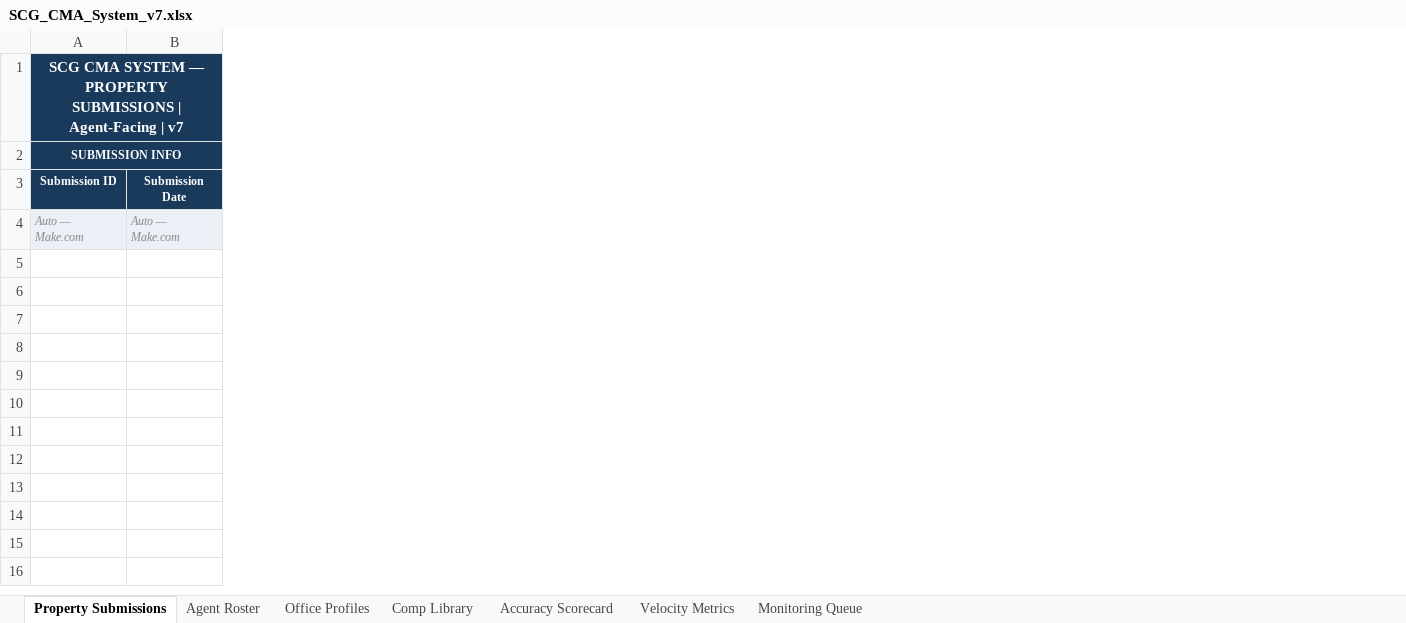
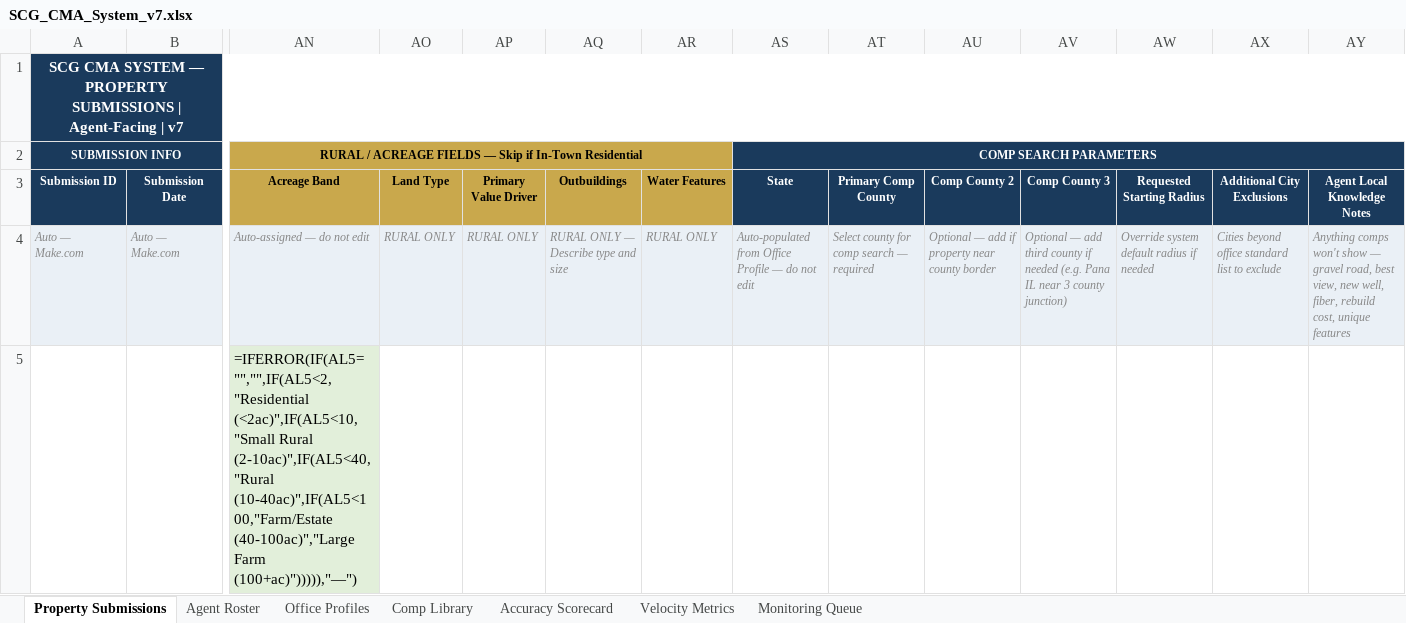
Before and after one commit to splum-boop/SCG_CMA, an Excel workbook: SCG_CMA_System_v7.xlsx, sheet Property Submissions, drawn as a sheet; only a part is shown, gaps mark what is left out; values as stored, in another font and other column widths than the file's, no borders; formulas without a stored value are shown as written; conditional formats not drawn; the diff names each change by its address in the sheet, - before the commit and + after, or states it on an @@ line.

```diff
--- a/SCG_CMA_System_v7.xlsx (sheet Property Submissions)
+++ b/SCG_CMA_System_v7.xlsx (sheet Property Submissions)
+column AN (Acreage Band), row 2: RURAL / ACREAGE FIELDS — Skip if In-Town Residential; rows 4-5: Auto-assigned — do not edit | =IFERROR(IF(AL5="","",IF(AL5<2,"Residential (<2ac)",IF(AL5<10,"Small Rural (2-10ac)",IF(AL5<40,"Rural (10-40ac)",IF(AL5<100,"Farm/Estate (40-100ac)","Large Farm (100+ac)"))))),"—")
+column AO (Land Type), row 4: RURAL ONLY
+column AP (Primary Value Driver), row 4: RURAL ONLY
+column AQ (Outbuildings), row 4: RURAL ONLY — Describe type and size
+column AR (Water Features), row 4: RURAL ONLY
+column AS (State), row 2: COMP SEARCH PARAMETERS; row 4: Auto-populated from Office Profile — do not edit
+column AT (Primary Comp County), row 4: Select county for comp search — required
+column AU (Comp County 2), row 4: Optional — add if property near county border
+column AV (Comp County 3), row 4: Optional — add third county if needed (e.g. Pana IL near 3 county junction)
+column AW (Requested Starting Radius), row 4: Override system default radius if needed
+column AX (Additional City Exclusions), row 4: Cities beyond office standard list to exclude
+column AY (Agent Local Knowledge Notes), row 4: Anything comps won't show — gravel road, best view, new well, fiber, rebuild cost, unique features
```
Also changed, not shown: 1 other file.
